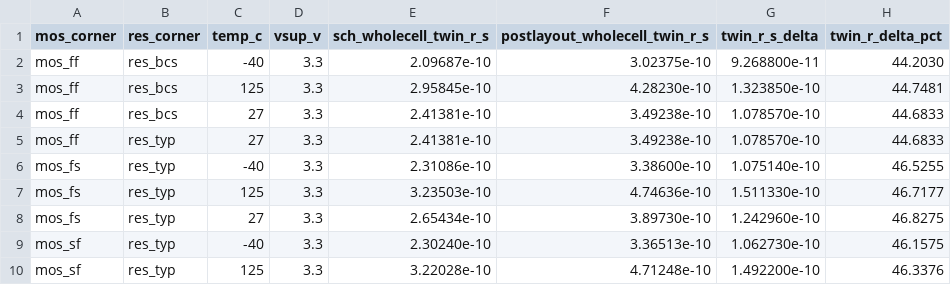
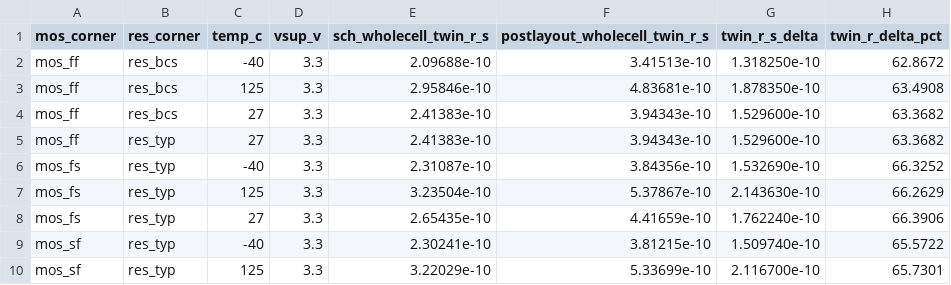
Before and after one commit to 2AMLogic/sg13g2-pll, a CSV file: sim/sg13cmos5l-postlayout-pex-pvt/corners/ld_deviation.csv, drawn as a sheet; only a part is shown; the diff covers the shown part only.

```diff
--- a/sim/sg13cmos5l-postlayout-pex-pvt/corners/ld_deviation.csv
+++ b/sim/sg13cmos5l-postlayout-pex-pvt/corners/ld_deviation.csv
@@ -1,10 +1,10 @@
 mos_corner,res_corner,temp_c,vsup_v,sch_wholecell_twin_r_s,postlayout_wholecell_twin_r_s,twin_r_s_delta,twin_r_delta_pct
-mos_ff,res_bcs,-40,3.3,2.09687e-10,3.02375e-10,9.268800e-11,44.2030
-mos_ff,res_bcs,125,3.3,2.95845e-10,4.28230e-10,1.323850e-10,44.7481
-mos_ff,res_bcs,27,3.3,2.41381e-10,3.49238e-10,1.078570e-10,44.6833
-mos_ff,res_typ,27,3.3,2.41381e-10,3.49238e-10,1.078570e-10,44.6833
-mos_fs,res_typ,-40,3.3,2.31086e-10,3.38600e-10,1.075140e-10,46.5255
-mos_fs,res_typ,125,3.3,3.23503e-10,4.74636e-10,1.511330e-10,46.7177
-mos_fs,res_typ,27,3.3,2.65434e-10,3.89730e-10,1.242960e-10,46.8275
-mos_sf,res_typ,-40,3.3,2.30240e-10,3.36513e-10,1.062730e-10,46.1575
-mos_sf,res_typ,125,3.3,3.22028e-10,4.71248e-10,1.492200e-10,46.3376
+mos_ff,res_bcs,-40,3.3,2.09688e-10,3.41513e-10,1.318250e-10,62.8672
+mos_ff,res_bcs,125,3.3,2.95846e-10,4.83681e-10,1.878350e-10,63.4908
+mos_ff,res_bcs,27,3.3,2.41383e-10,3.94343e-10,1.529600e-10,63.3682
+mos_ff,res_typ,27,3.3,2.41383e-10,3.94343e-10,1.529600e-10,63.3682
+mos_fs,res_typ,-40,3.3,2.31087e-10,3.84356e-10,1.532690e-10,66.3252
+mos_fs,res_typ,125,3.3,3.23504e-10,5.37867e-10,2.143630e-10,66.2629
+mos_fs,res_typ,27,3.3,2.65435e-10,4.41659e-10,1.762240e-10,66.3906
+mos_sf,res_typ,-40,3.3,2.30241e-10,3.81215e-10,1.509740e-10,65.5722
+mos_sf,res_typ,125,3.3,3.22029e-10,5.33699e-10,2.116700e-10,65.7301
```
Also changed, not shown: 72 edited cells elsewhere in this file, sim/sg13cmos5l-postlayout-pex-pvt/corners/ld_ladder.csv, sim/sg13cmos5l-postlayout-pex-pvt/corners/ld_ladder_raw.csv, 6 other files.
